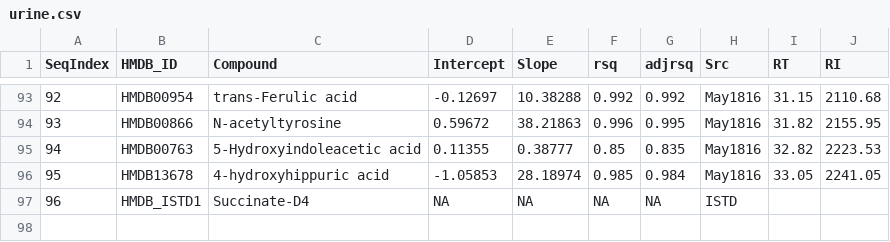
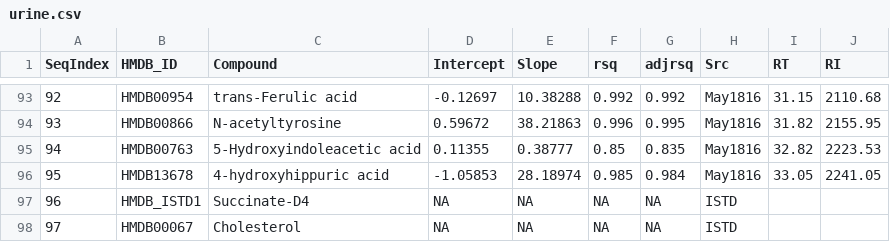
Before and after one commit to davidzhao1015/gc-autofit-demo, a CSV file: lib/APGCMS/DB/urine.csv, drawn as a sheet; only a part is shown, gaps mark what is left out; the diff names each change by its address in the sheet, - before the commit and + after, or states it on an @@ line.

Commit message:
## add Cholesterol in the Urine List

```diff
--- a/lib/APGCMS/DB/urine.csv
+++ b/lib/APGCMS/DB/urine.csv
+row 98: 97 | HMDB00067 | Cholesterol | NA | NA | NA | NA | ISTD
```
Also changed, not shown: 5 other files.
